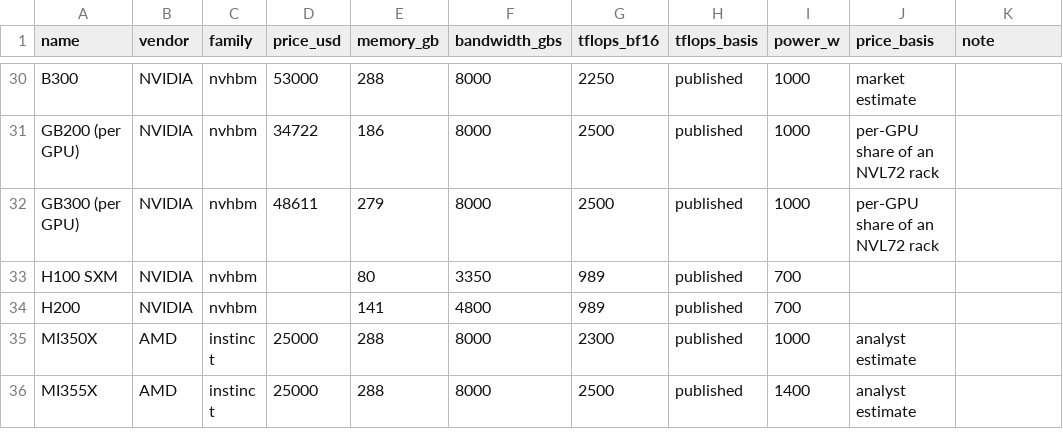
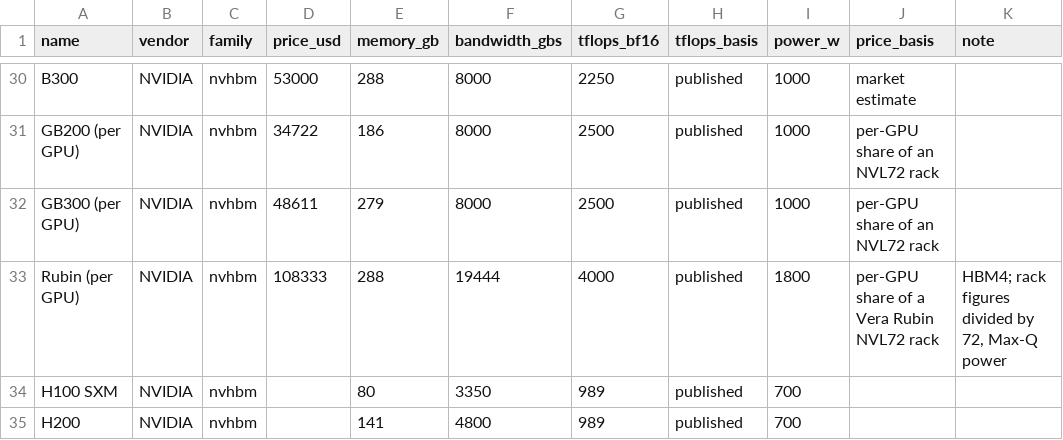
Before and after one commit to knoel99/inference-data, a CSV file: data/atlas/gpus.csv, drawn as a sheet; only a part is shown, gaps mark what is left out; the shorter side is filled out with more unchanged rows; the diff names each change by its address in the sheet, - before the commit and + after, or states it on an @@ line.

```diff
--- a/data/atlas/gpus.csv
+++ b/data/atlas/gpus.csv
+row 33: Rubin (per GPU) | NVIDIA | nvhbm | 108333 | 288 | 19444 | 4000 | published | 1800 | per-GPU share of a Vera Rubin NVL72 rack | HBM4; rack figures divided by 72, Max-Q power
```
Also changed, not shown: data/atlas/systems.csv, 2 other files.
